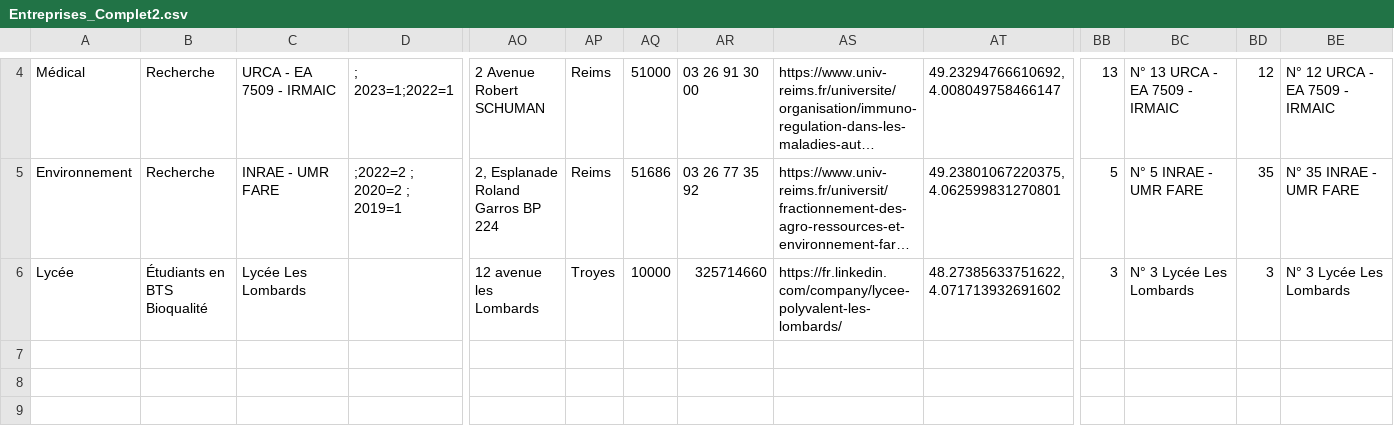
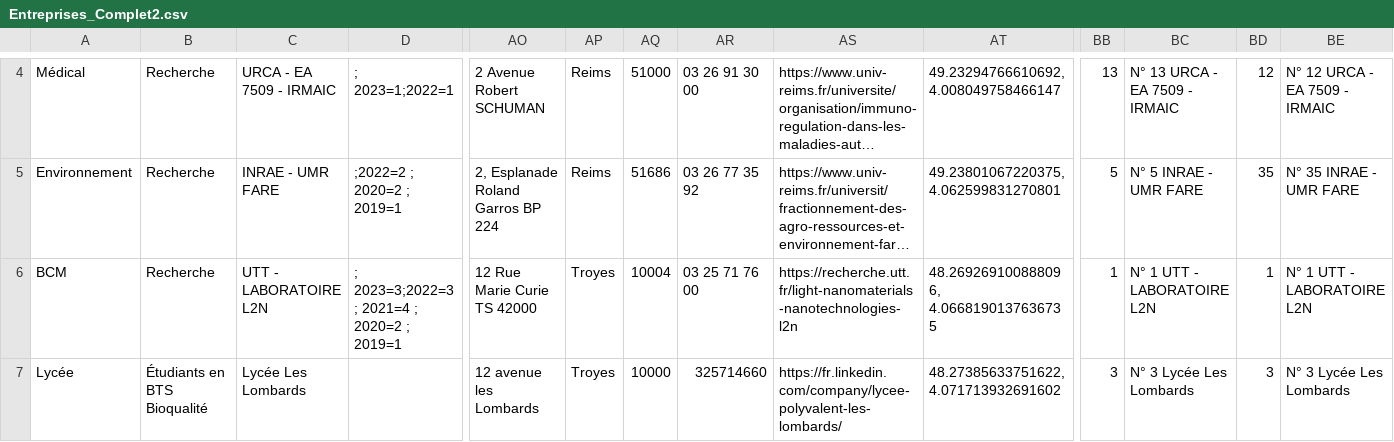
Before and after one commit to JLPruvost/Appli_Lieux_de_stages2, a CSV file: Entreprises_Complet2.csv, drawn as a sheet; only a part is shown, gaps mark what is left out; long unchanged cells end in …; rows hold the shown columns only; the diff names each change by its address in the sheet, - before the commit and + after, or states it on an @@ line.

Commit message:
Add files via upload
rmise L2N ???

```diff
--- a/Entreprises_Complet2.csv
+++ b/Entreprises_Complet2.csv
+row 6: BCM | Recherche | UTT - LABORATOIRE L2N | ; 2023=3;2022=3 ; 2021=4 ; 2020=2 ; 2019=1 | 12 Rue Marie Curie TS 42000 | Troyes | 10004 | 03 25 71 76 00 | https://recherche.utt.fr/light-nanomaterials-nanotechnologies-l2n | 48.269269100888096, 4.0668190137636735 | 1 | N° 1 UTT - LABORATOIRE L2N | 1 | N° 1 UTT - LABORATOIRE L2N
```
